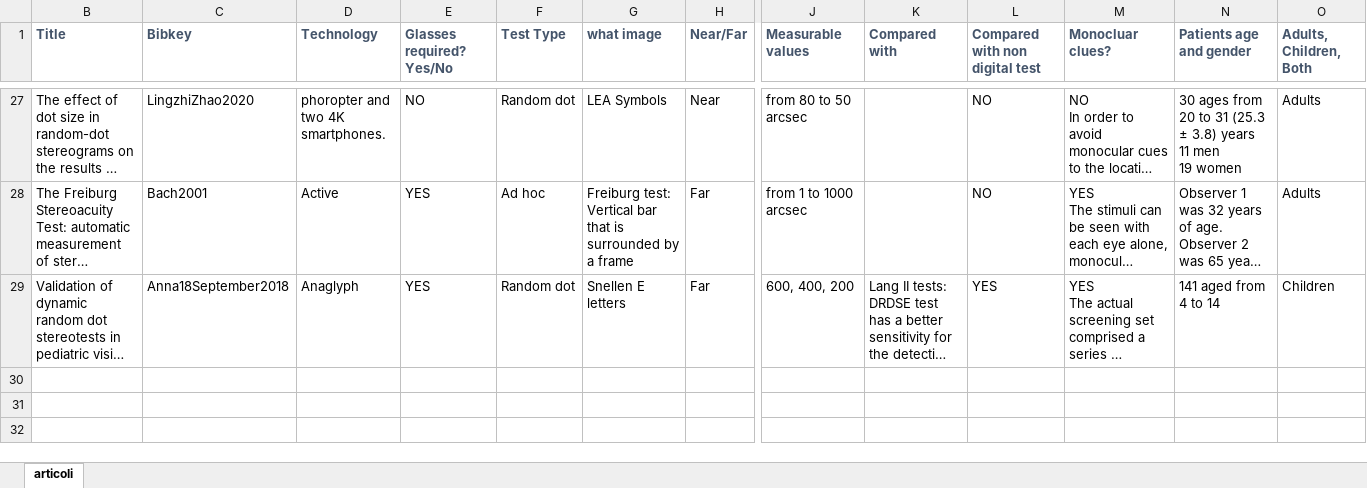
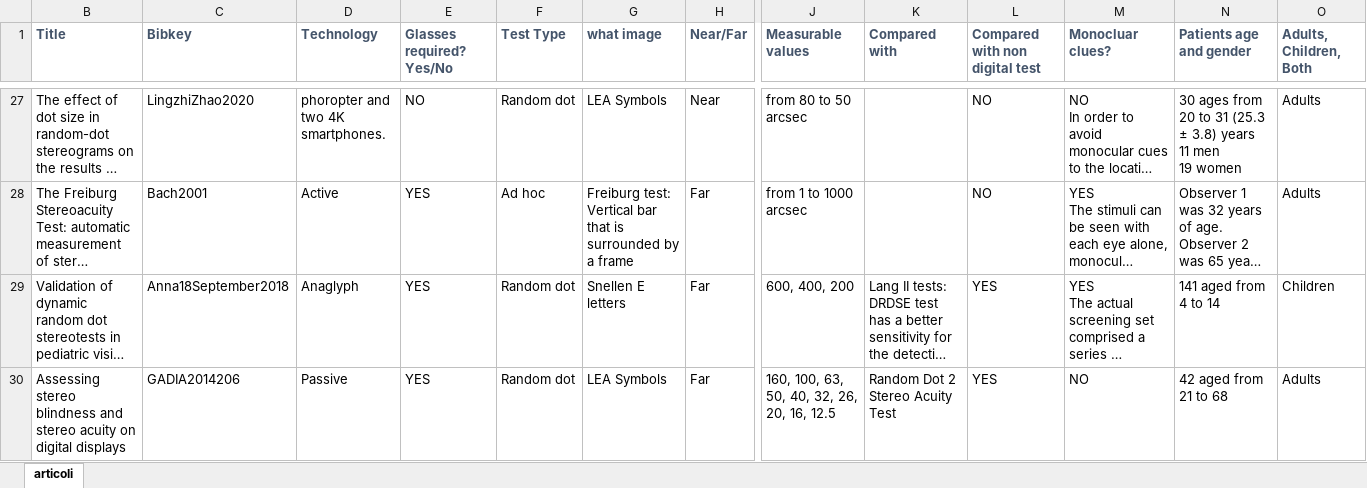
Before and after one commit to silviabonfanti/SLRStereoacuityTest, an Excel workbook: Analysis/stereotestaconanalisi.xlsx, sheet articoli, drawn as a sheet; only a part is shown, gaps mark what is left out; long unchanged cells end in …; values as stored, in another font and other column widths than the file's, no borders; rows hold the shown columns only; the diff names each change by its address in the sheet, - before the commit and + after, or states it on an @@ line.

Commit message:
Update stereotestaconanalisi.xlsx

```diff
--- a/Analysis/stereotestaconanalisi.xlsx (sheet articoli)
+++ b/Analysis/stereotestaconanalisi.xlsx (sheet articoli)
+row 30: Assessing stereo blindness and stereo acuity on digital displays | GADIA2014206 | Passive | YES | Random dot | LEA Symbols | Far | 160, 100, 63, 50, 40, 32, 26, 20, 16, 12.5 | Random Dot 2 Stereo Acuity Test | YES | NO | 42 aged from 21 to 68 | Adults
```
